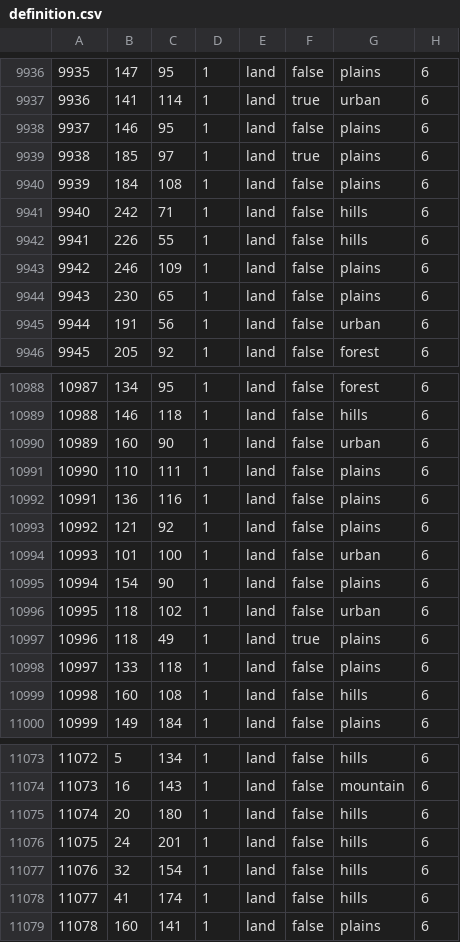
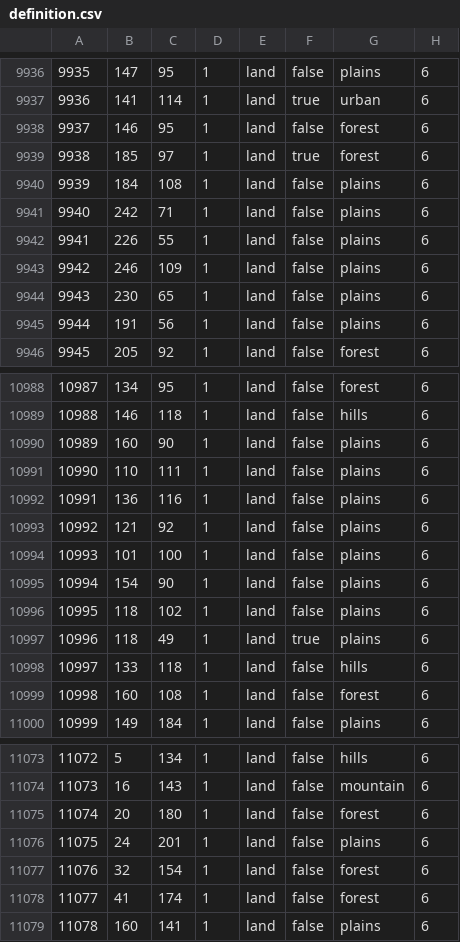
Before and after one commit to hoi4-modding-den/Dens-Fantasy-World, a CSV file: map/definition.csv, drawn as a sheet; only a part is shown, gaps mark what is left out; the diff covers the shown part only.

```diff
--- a/map/definition.csv
+++ b/map/definition.csv
@@ -9937,10 +9937,10 @@
 9936;141;114;1;land;true;urban;6
-9937;146;95;1;land;false;plains;6
-9938;185;97;1;land;true;plains;6
+9937;146;95;1;land;false;forest;6
+9938;185;97;1;land;true;forest;6
 9939;184;108;1;land;false;plains;6
-9940;242;71;1;land;false;hills;6
-9941;226;55;1;land;false;hills;6
+9940;242;71;1;land;false;plains;6
+9941;226;55;1;land;false;plains;6
 9942;246;109;1;land;false;plains;6
 9943;230;65;1;land;false;plains;6
-9944;191;56;1;land;false;urban;6
+9944;191;56;1;land;false;plains;6
 9945;205;92;1;land;false;forest;6
@@ -10989,3 +10989,3 @@
 10988;146;118;1;land;false;hills;6
-10989;160;90;1;land;false;urban;6
+10989;160;90;1;land;false;plains;6
 10990;110;111;1;land;false;plains;6
@@ -10993,8 +10993,8 @@
 10992;121;92;1;land;false;plains;6
-10993;101;100;1;land;false;urban;6
+10993;101;100;1;land;false;plains;6
 10994;154;90;1;land;false;plains;6
-10995;118;102;1;land;false;urban;6
+10995;118;102;1;land;false;plains;6
 10996;118;49;1;land;true;plains;6
-10997;133;118;1;land;false;plains;6
-10998;160;108;1;land;false;hills;6
+10997;133;118;1;land;false;hills;6
+10998;160;108;1;land;false;forest;6
 10999;149;184;1;land;false;plains;6
@@ -11074,6 +11074,6 @@
 11073;16;143;1;land;false;mountain;6
-11074;20;180;1;land;false;hills;6
-11075;24;201;1;land;false;hills;6
-11076;32;154;1;land;false;hills;6
-11077;41;174;1;land;false;hills;6
+11074;20;180;1;land;false;forest;6
+11075;24;201;1;land;false;plains;6
+11076;32;154;1;land;false;forest;6
+11077;41;174;1;land;false;forest;6
 11078;160;141;1;land;false;plains;6
```
Also changed, not shown: 52 edited cells elsewhere in this file, 15 other files.
